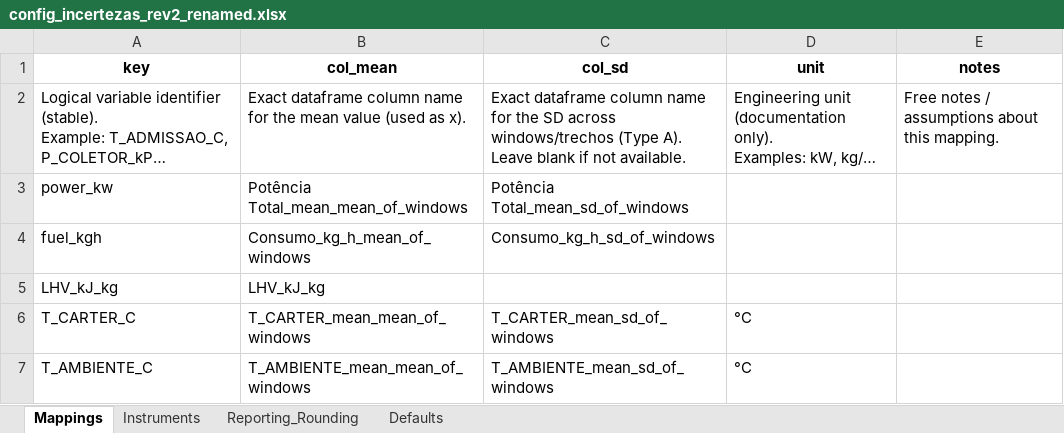
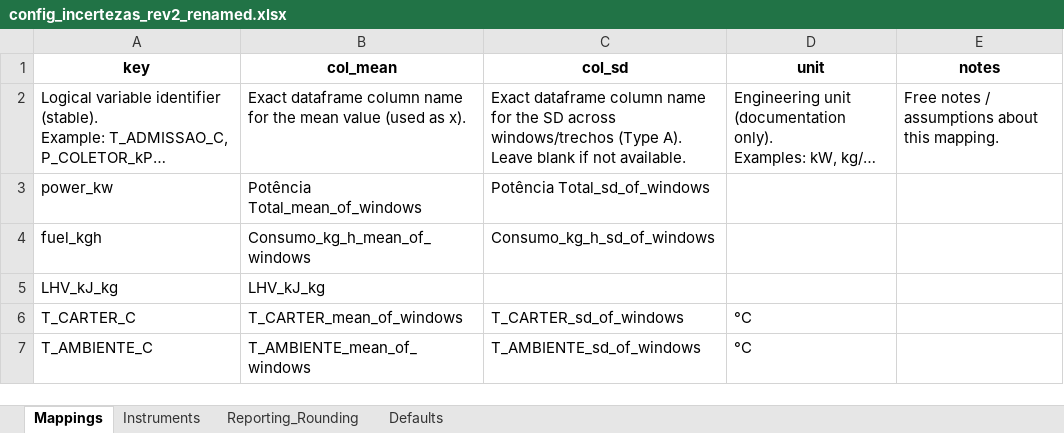
Before and after one commit to Motterdude/nanum-pipeline-28, an Excel workbook: config/config_incertezas_rev2_renamed.xlsx, sheet Mappings, drawn as a sheet; long unchanged cells end in …; values as stored, in another font and other column widths than the file's, no borders; the diff names each change by its address in the sheet, - before the commit and + after, or states it on an @@ line.

Commit message:
import notebook pipeline28 code config and global handoff

```diff
--- a/config/config_incertezas_rev2_renamed.xlsx (sheet Mappings)
+++ b/config/config_incertezas_rev2_renamed.xlsx (sheet Mappings)
-B3 (col_mean): Potência Total_mean_mean_of_windows
+B3 (col_mean): Potência Total_mean_of_windows
-C3 (col_sd): Potência Total_mean_sd_of_windows
+C3 (col_sd): Potência Total_sd_of_windows
-B6 (col_mean): T_CARTER_mean_mean_of_windows
+B6 (col_mean): T_CARTER_mean_of_windows
-C6 (col_sd): T_CARTER_mean_sd_of_windows
+C6 (col_sd): T_CARTER_sd_of_windows
-B7 (col_mean): T_AMBIENTE_mean_mean_of_windows
+B7 (col_mean): T_AMBIENTE_mean_of_windows
-C7 (col_sd): T_AMBIENTE_mean_sd_of_windows
+C7 (col_sd): T_AMBIENTE_sd_of_windows
```
Also changed, not shown: config/config_incertezas_rev3.xlsx, 3 other files.
